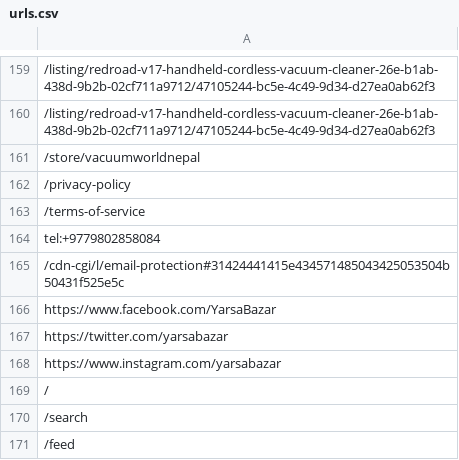
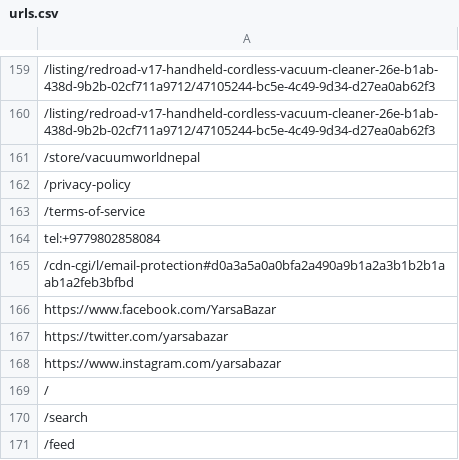
Before and after one commit to agya09/performance_testing_with_locust, a CSV file: Data/urls.csv, drawn as a sheet; only a part is shown, gaps mark what is left out.

```diff
--- a/Data/urls.csv
+++ b/Data/urls.csv
@@ -164,3 +164,3 @@
 tel:+9779802858084
-/cdn-cgi/l/email-protection#31424441415e434571485043425053504b50431f525e5c
+/cdn-cgi/l/email-protection#d0a3a5a0a0bfa2a490a9b1a2a3b1b2b1aab1a2feb3bfbd
 https://www.facebook.com/YarsaBazar
```
Also changed, not shown: 2 other files.
